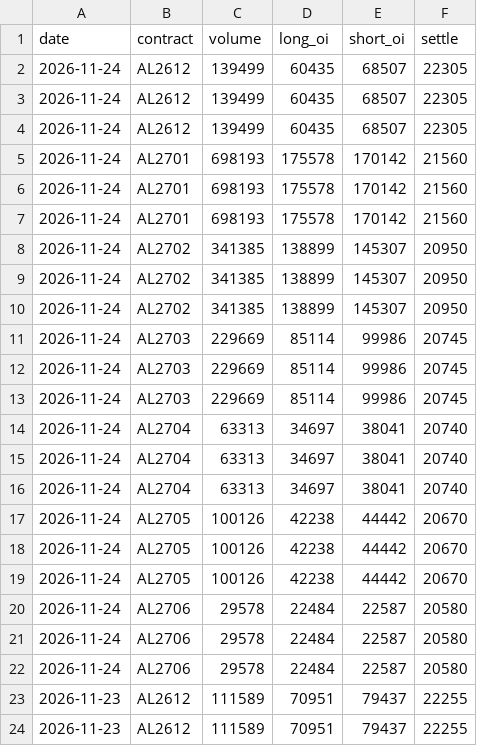
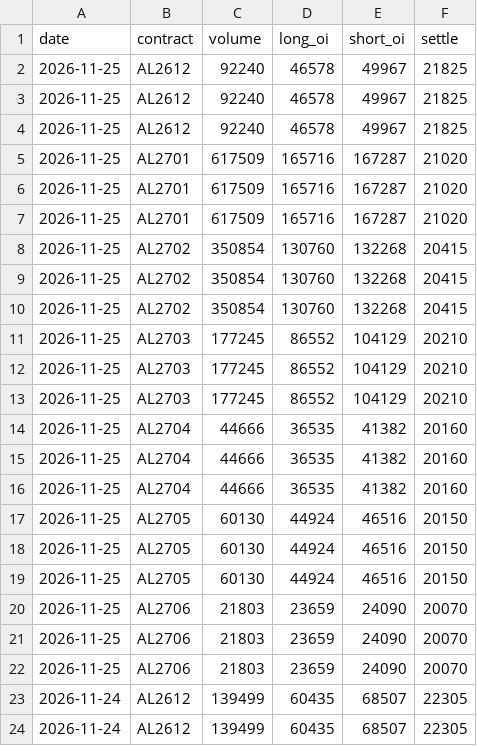
Before and after one commit to yutongchai-bit/shfe-dashboard, a CSV file: data/fresh_totals_al.csv, drawn as a sheet; only a part is shown; the shorter side is filled out with more unchanged rows; the diff names each change by its address in the sheet, - before the commit and + after, or states it on an @@ line.

```diff
--- a/data/fresh_totals_al.csv
+++ b/data/fresh_totals_al.csv
+row 2: 2026-11-25 | AL2612 | 92240 | 46578 | 49967 | 21825
+row 3: 2026-11-25 | AL2612 | 92240 | 46578 | 49967 | 21825
+row 4: 2026-11-25 | AL2612 | 92240 | 46578 | 49967 | 21825
+row 5: 2026-11-25 | AL2701 | 617509 | 165716 | 167287 | 21020
+row 6: 2026-11-25 | AL2701 | 617509 | 165716 | 167287 | 21020
+row 7: 2026-11-25 | AL2701 | 617509 | 165716 | 167287 | 21020
+row 8: 2026-11-25 | AL2702 | 350854 | 130760 | 132268 | 20415
+row 9: 2026-11-25 | AL2702 | 350854 | 130760 | 132268 | 20415
+row 10: 2026-11-25 | AL2702 | 350854 | 130760 | 132268 | 20415
+row 11: 2026-11-25 | AL2703 | 177245 | 86552 | 104129 | 20210
+row 12: 2026-11-25 | AL2703 | 177245 | 86552 | 104129 | 20210
+row 13: 2026-11-25 | AL2703 | 177245 | 86552 | 104129 | 20210
+row 14: 2026-11-25 | AL2704 | 44666 | 36535 | 41382 | 20160
+row 15: 2026-11-25 | AL2704 | 44666 | 36535 | 41382 | 20160
+row 16: 2026-11-25 | AL2704 | 44666 | 36535 | 41382 | 20160
+row 17: 2026-11-25 | AL2705 | 60130 | 44924 | 46516 | 20150
+row 18: 2026-11-25 | AL2705 | 60130 | 44924 | 46516 | 20150
+row 19: 2026-11-25 | AL2705 | 60130 | 44924 | 46516 | 20150
+row 20: 2026-11-25 | AL2706 | 21803 | 23659 | 24090 | 20070
+row 21: 2026-11-25 | AL2706 | 21803 | 23659 | 24090 | 20070
+row 22: 2026-11-25 | AL2706 | 21803 | 23659 | 24090 | 20070
```
Also changed, not shown: data/fresh_positions_al.csv, data/fresh_positions_cu.csv, 14 other files.
